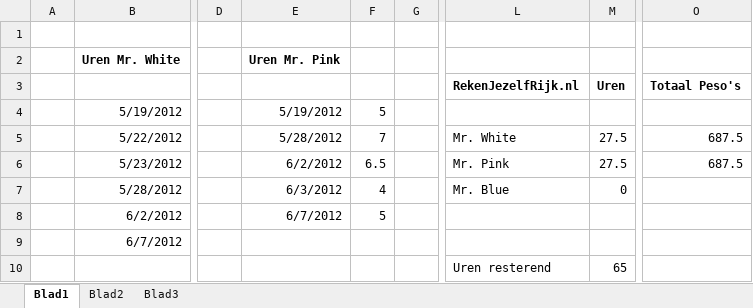
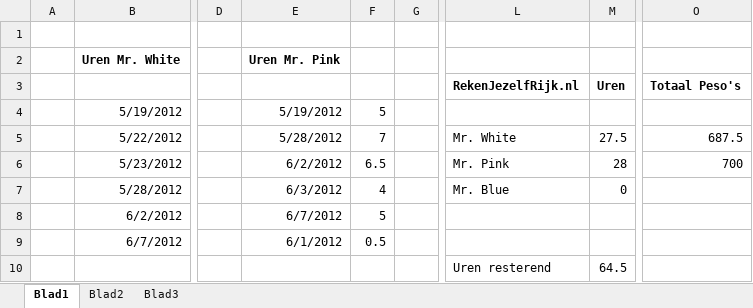
Before and after one commit to wakkomail/community-framework, an Excel workbook: Reservoirdogs/uren.xlsx, sheet Blad1, drawn as a sheet; only a part is shown, gaps mark what is left out; values as stored, in another font and other column widths than the file's, no borders; the diff names each change by its address in the sheet, - before the commit and + after, or states it on an @@ line.

```diff
--- a/Reservoirdogs/uren.xlsx (sheet Blad1)
+++ b/Reservoirdogs/uren.xlsx (sheet Blad1)
-M6: 27.5
+M6: 28
-O6: 687.5
+O6: 700
-E9: (empty)
+E9: 6/1/2012
-F9: (empty)
+F9: 0.5
-M10: 65
+M10: 64.5
```
Also changed, not shown: 10 other files.
